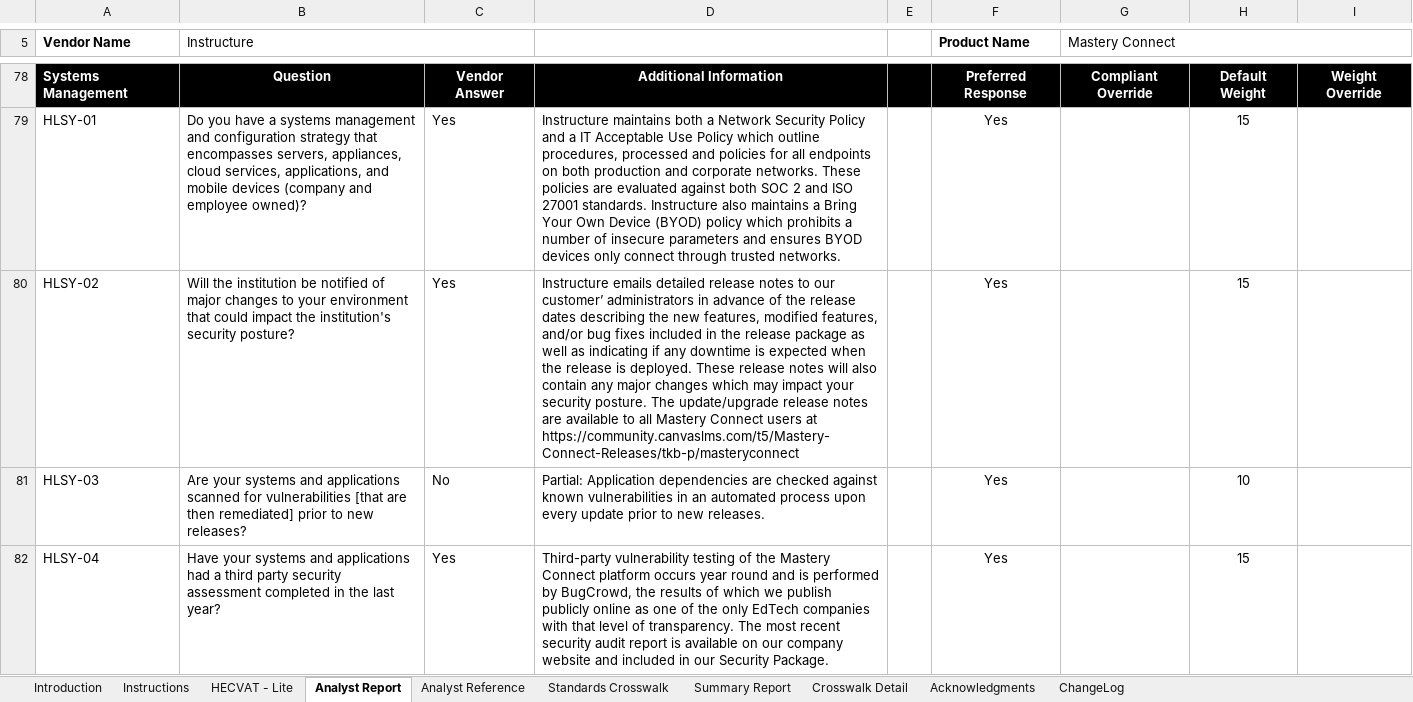
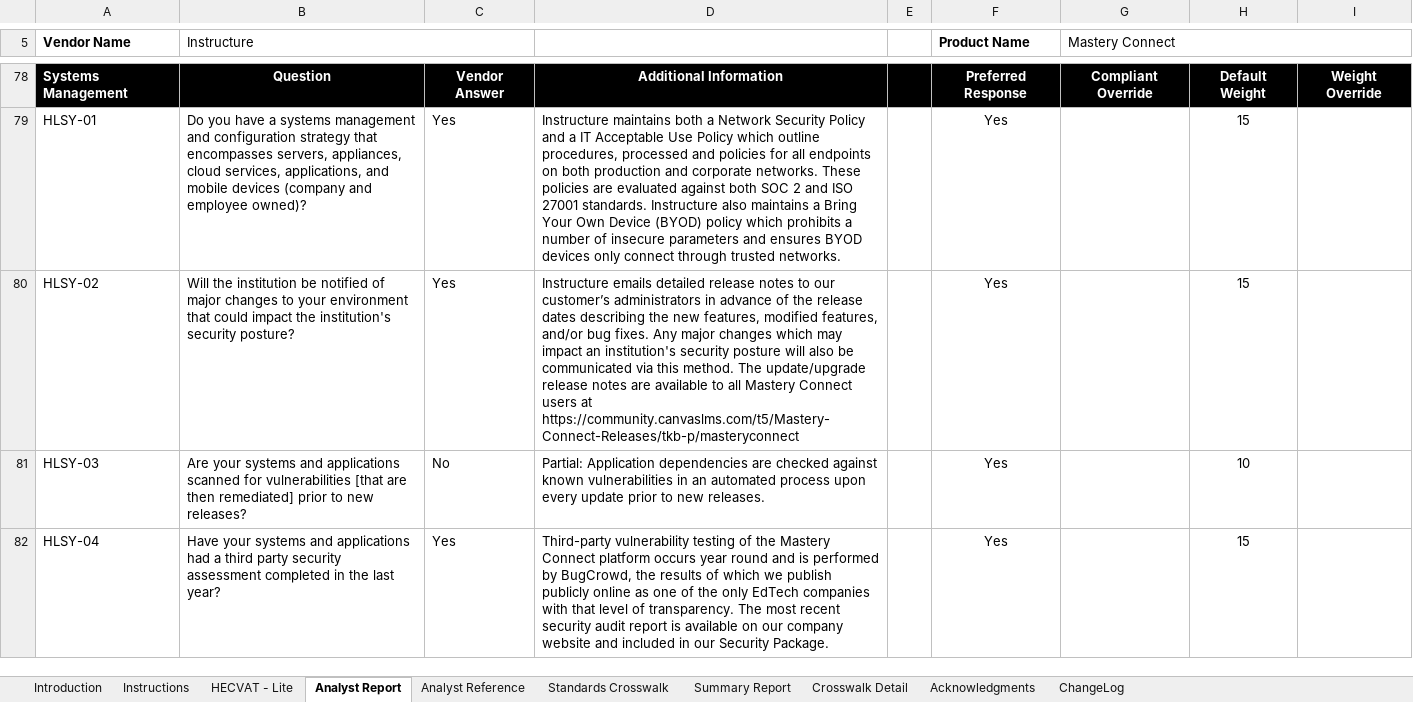
Before and after one commit to instructure/instructure-compliance-packages, an Excel workbook: Mastery Connect/Mastery Connect HECVAT Lite.xlsx, sheet Analyst Report, drawn as a sheet; only a part is shown, gaps mark what is left out; values as stored, in another font and other column widths than the file's, no borders; conditional formats not drawn; the diff names each change by its address in the sheet, - before the commit and + after, or states it on an @@ line.

```diff
--- a/Mastery Connect/Mastery Connect HECVAT Lite.xlsx (sheet Analyst Report)
+++ b/Mastery Connect/Mastery Connect HECVAT Lite.xlsx (sheet Analyst Report)
-D80: …to our customer’ administrators in advance of the release dates describing the new features, modified features, and/or bug fixes included in the release package as well as indicating if any downtime is expected when the release is deployed. These release notes will also contain any major changes which may impact your security posture. The update/upgrade…
+D80: …to our customer’s administrators in advance of the release dates describing the new features, modified features, and/or bug fixes. Any major changes which may impact an institution's security posture will also be communicated via this method. The update/upgrade…
```
Also changed, not shown: sheet HECVAT - Lite.
